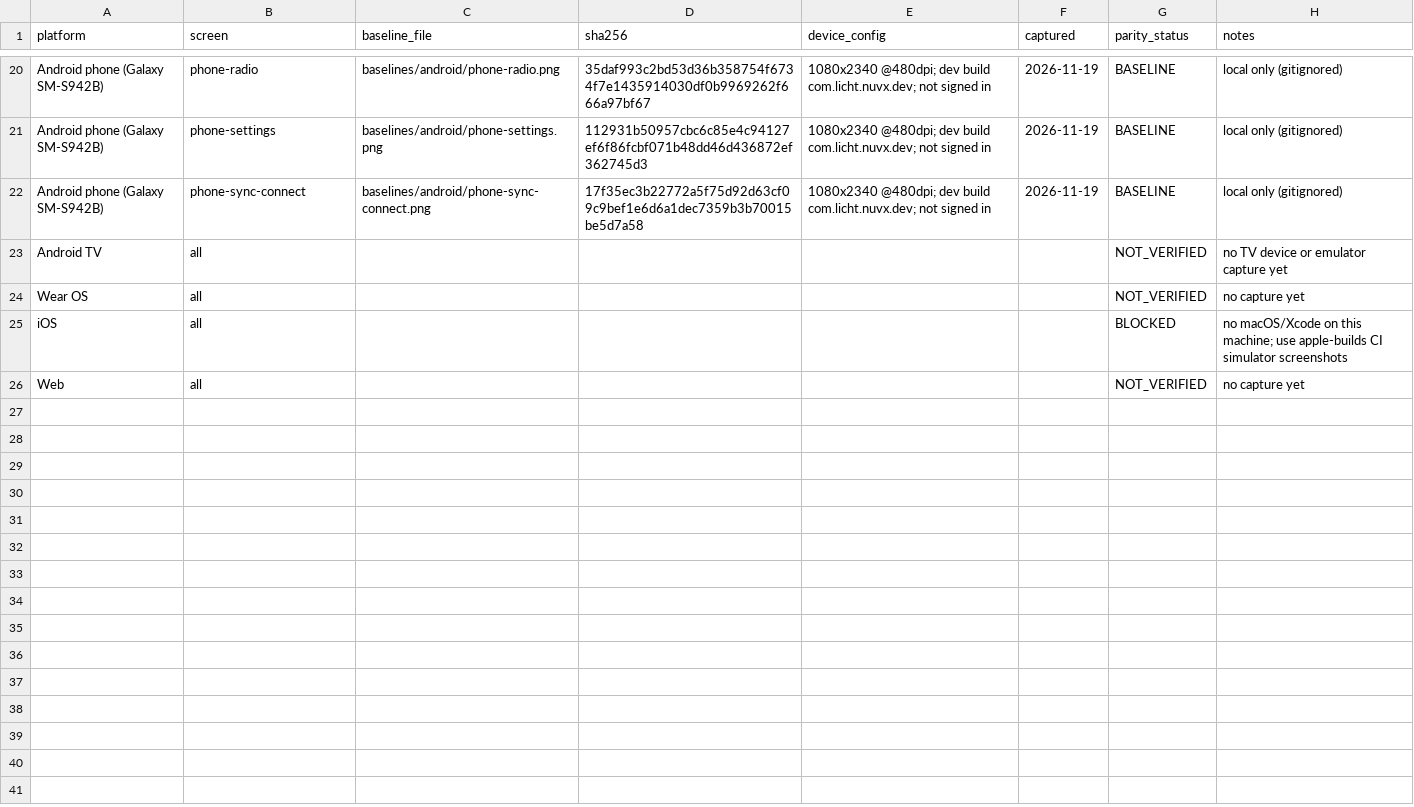
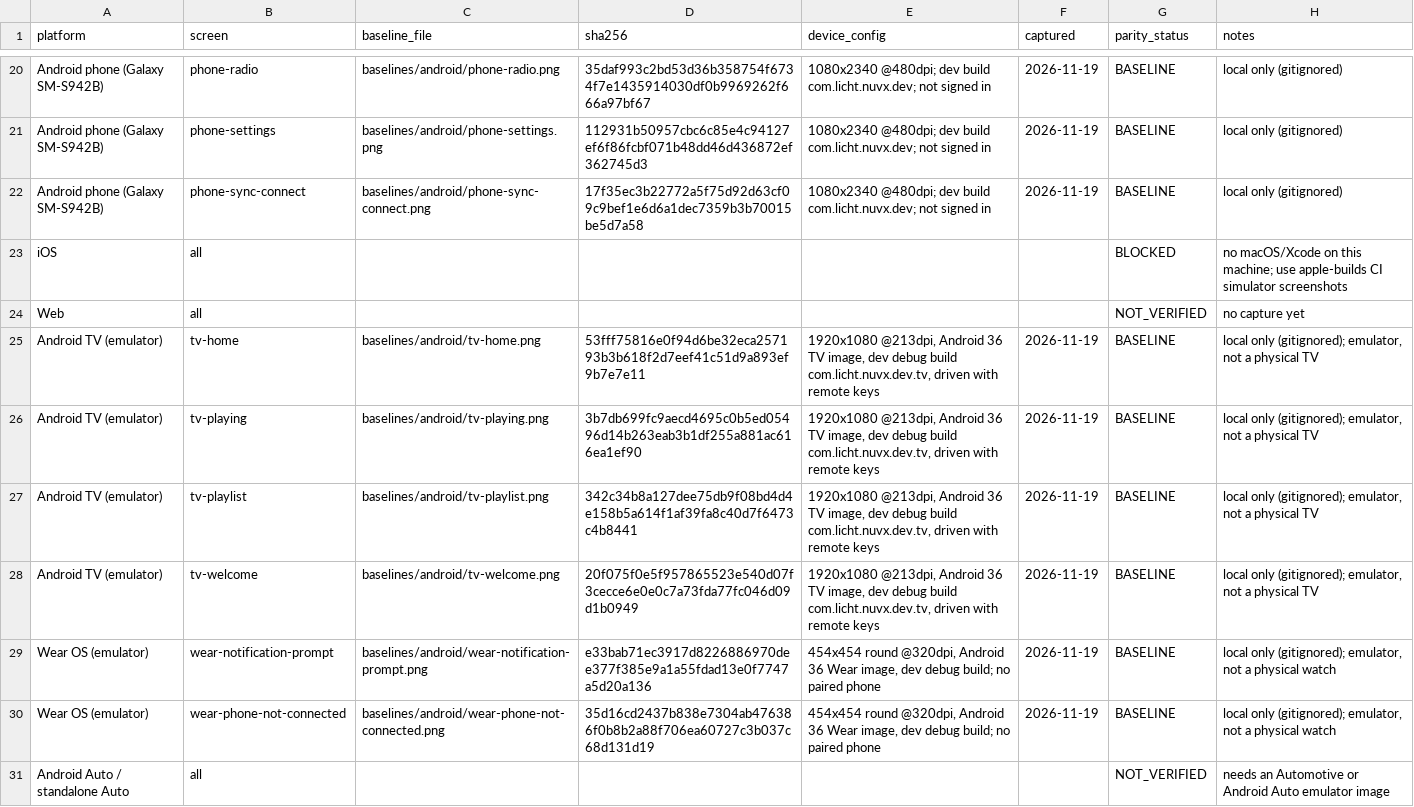
Before and after one commit to bxanedot/nuvx, a CSV file: docs/rust-migration/UI_PARITY.csv, drawn as a sheet; only a part is shown, gaps mark what is left out.

```diff
--- a/docs/rust-migration/UI_PARITY.csv
+++ b/docs/rust-migration/UI_PARITY.csv
@@ -22,5 +22,10 @@ Android phone (Galaxy SM-S942B),phone-settings,baselines/android/phone-settings.
 Android phone (Galaxy SM-S942B),phone-sync-connect,baselines/android/phone-sync-connect.png,17f35ec3b22772a5f75d92d63cf09c9bef1e6d6a1dec7359b3b70015be5d7a58,1080x2340 @480dpi; dev build com.licht.nuvx.dev; not signed in,2026-11-19,BASELINE,local only (gitignored)
-Android TV,all,,,,,NOT_VERIFIED,no TV device or emulator capture yet
-Wear OS,all,,,,,NOT_VERIFIED,no capture yet
 iOS,all,,,,,BLOCKED,no macOS/Xcode on this machine; use apple-builds CI simulator screenshots
 Web,all,,,,,NOT_VERIFIED,no capture yet
+Android TV (emulator),tv-home,baselines/android/tv-home.png,53fff75816e0f94d6be32eca257193b3b618f2d7eef41c51d9a893ef9b7e7e11,"1920x1080 @213dpi, Android 36 TV image, dev debug build com.licht.nuvx.dev.tv, driven with remote keys",2026-11-19,BASELINE,"local only (gitignored); emulator, not a physical TV"
+Android TV (emulator),tv-playing,baselines/android/tv-playing.png,3b7db699fc9aecd4695c0b5ed05496d14b263eab3b1df255a881ac616ea1ef90,"1920x1080 @213dpi, Android 36 TV image, dev debug build com.licht.nuvx.dev.tv, driven with remote keys",2026-11-19,BASELINE,"local only (gitignored); emulator, not a physical TV"
+Android TV (emulator),tv-playlist,baselines/android/tv-playlist.png,342c34b8a127dee75db9f08bd4d4e158b5a614f1af39fa8c40d7f6473c4b8441,"1920x1080 @213dpi, Android 36 TV image, dev debug build com.licht.nuvx.dev.tv, driven with remote keys",2026-11-19,BASELINE,"local only (gitignored); emulator, not a physical TV"
+Android TV (emulator),tv-welcome,baselines/android/tv-welcome.png,20f075f0e5f957865523e540d07f3cecce6e0e0c7a73fda77fc046d09d1b0949,"1920x1080 @213dpi, Android 36 TV image, dev debug build com.licht.nuvx.dev.tv, driven with remote keys",2026-11-19,BASELINE,"local only (gitignored); emulator, not a physical TV"
+Wear OS (emulator),wear-notification-prompt,baselines/android/wear-notification-prompt.png,e33bab71ec3917d8226886970dee377f385e9a1a55fdad13e0f7747a5d20a136,"454x454 round @320dpi, Android 36 Wear image, dev debug build; no paired phone",2026-11-19,BASELINE,"local only (gitignored); emulator, not a physical watch"
+Wear OS (emulator),wear-phone-not-connected,baselines/android/wear-phone-not-connected.png,35d16cd2437b838e7304ab476386f0b8b2a88f706ea60727c3b037c68d131d19,"454x454 round @320dpi, Android 36 Wear image, dev debug build; no paired phone",2026-11-19,BASELINE,"local only (gitignored); emulator, not a physical watch"
+Android Auto / standalone Auto,all,,,,,NOT_VERIFIED,needs an Automotive or Android Auto emulator image
```
Also changed, not shown: docs/rust-migration/BLOCKERS.csv, docs/rust-migration/METRICS.csv, 1 other file.
